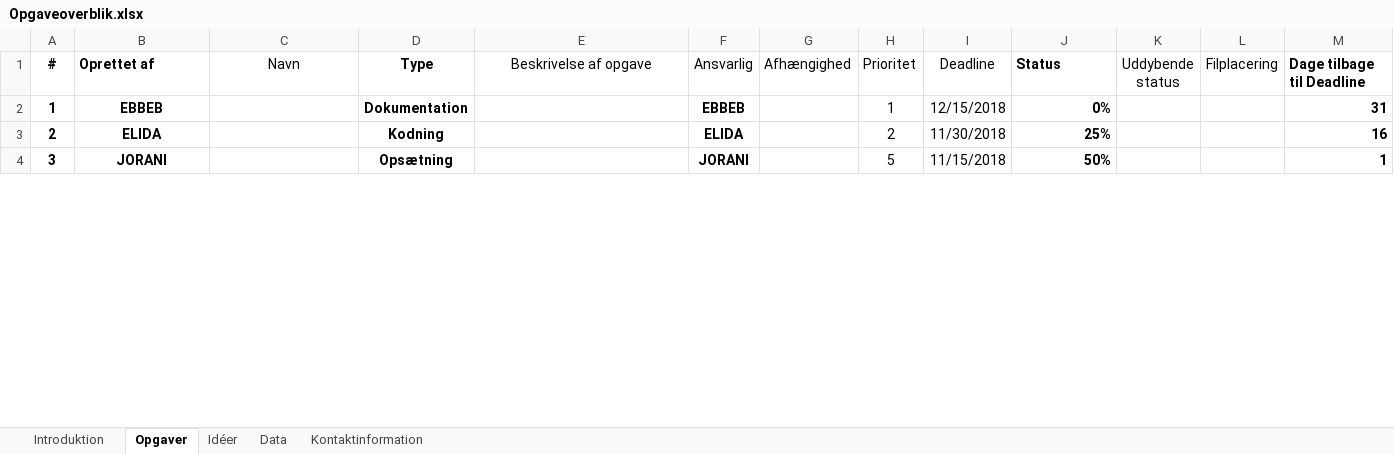
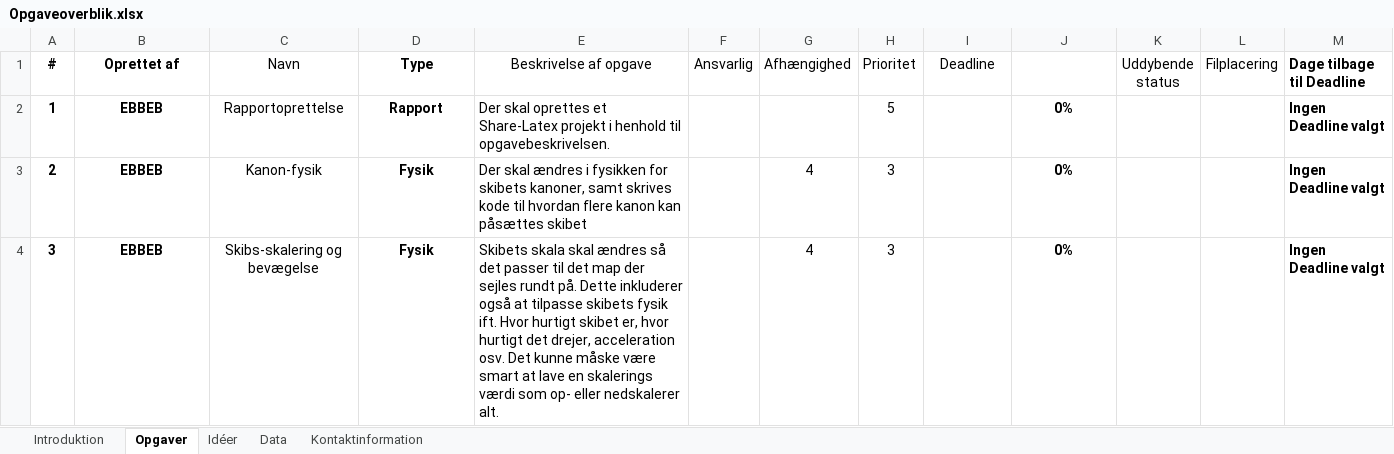
Before and after one commit to Snowspect/Pirate-simulator, an Excel workbook: Opgaveoverblik.xlsx, sheet Opgaver, drawn as a sheet; only a part is shown; values as stored, in another font and other column widths than the file's, no borders; conditional formats and table styles not drawn; the diff covers the shown part only; the diff names each change by its address in the sheet, - before the commit and + after, or states it on an @@ line.

Commit message:
Sat opgaver ind

```diff
--- a/Opgaveoverblik.xlsx (sheet Opgaver)
+++ b/Opgaveoverblik.xlsx (sheet Opgaver)
-B1 alignment: left
+B1 alignment: center
-J1: Status
+J1: (empty)
-C2 (Navn): (empty)
+C2 (Navn): Rapportoprettelse
-D2 (Type): Dokumentation
+D2 (Type): Rapport
-E2 (Beskrivelse af opgave): (empty)
+E2 (Beskrivelse af opgave): Der skal oprettes et Share-Latex projekt i henhold til opgavebeskrivelsen.
-F2 (Ansvarlig): EBBEB
+F2 (Ansvarlig): (empty)
-H2 (Prioritet): 1
+H2 (Prioritet): 5
-I2 (Deadline): 12/15/2018
+I2 (Deadline): (empty)
-J2:J4 alignment: right
+J2:J4 alignment: center
-M2 (Dage tilbage til Deadline): 31
+M2 (Dage tilbage til Deadline): Ingen Deadline valgt
-B3 (Oprettet af): ELIDA
+B3 (Oprettet af): EBBEB
-C3 (Navn): (empty)
+C3 (Navn): Kanon-fysik
-D3 (Type): Kodning
+D3 (Type): Fysik
-E3 (Beskrivelse af opgave): (empty)
+E3 (Beskrivelse af opgave): Der skal ændres i fysikken for skibets kanoner, samt skrives kode til hvordan flere kanon kan påsættes skibet
-F3 (Ansvarlig): ELIDA
+F3 (Ansvarlig): (empty)
-G3:G4 (Afhængighed): (empty)
+G3:G4 (Afhængighed): 4
-H3 (Prioritet): 2
+H3 (Prioritet): 3
-I3 (Deadline): 11/30/2018
+I3 (Deadline): (empty)
-J3: 25%
+J3: 0%
-M3 (Dage tilbage til Deadline): 16
+M3 (Dage tilbage til Deadline): Ingen Deadline valgt
-B4 (Oprettet af): JORANI
+B4 (Oprettet af): EBBEB
-C4 (Navn): (empty)
+C4 (Navn): Skibs-skalering og bevægelse
-D4 (Type): Opsætning
+D4 (Type): Fysik
-E4 (Beskrivelse af opgave): (empty)
+E4 (Beskrivelse af opgave): Skibets skala skal ændres så det passer til det map der sejles rundt på. Dette inkluderer også at tilpasse skibets fysik ift. Hvor hurtigt skibet er, hvor hurtigt det drejer, acceleration osv. Det kunne måske være smart at lave en skalerings værdi som op- eller nedskalerer alt.
-F4 (Ansvarlig): JORANI
+F4 (Ansvarlig): (empty)
-H4 (Prioritet): 5
+H4 (Prioritet): 3
-I4 (Deadline): 11/15/2018
+I4 (Deadline): (empty)
-J4: 50%
+J4: 0%
-M4 (Dage tilbage til Deadline): 1
+M4 (Dage tilbage til Deadline): Ingen Deadline valgt
```
Also changed, not shown: 47 edited cells and cell formats elsewhere in this sheet, sheet Kontaktinformation, sheet Data, hidden cells.
